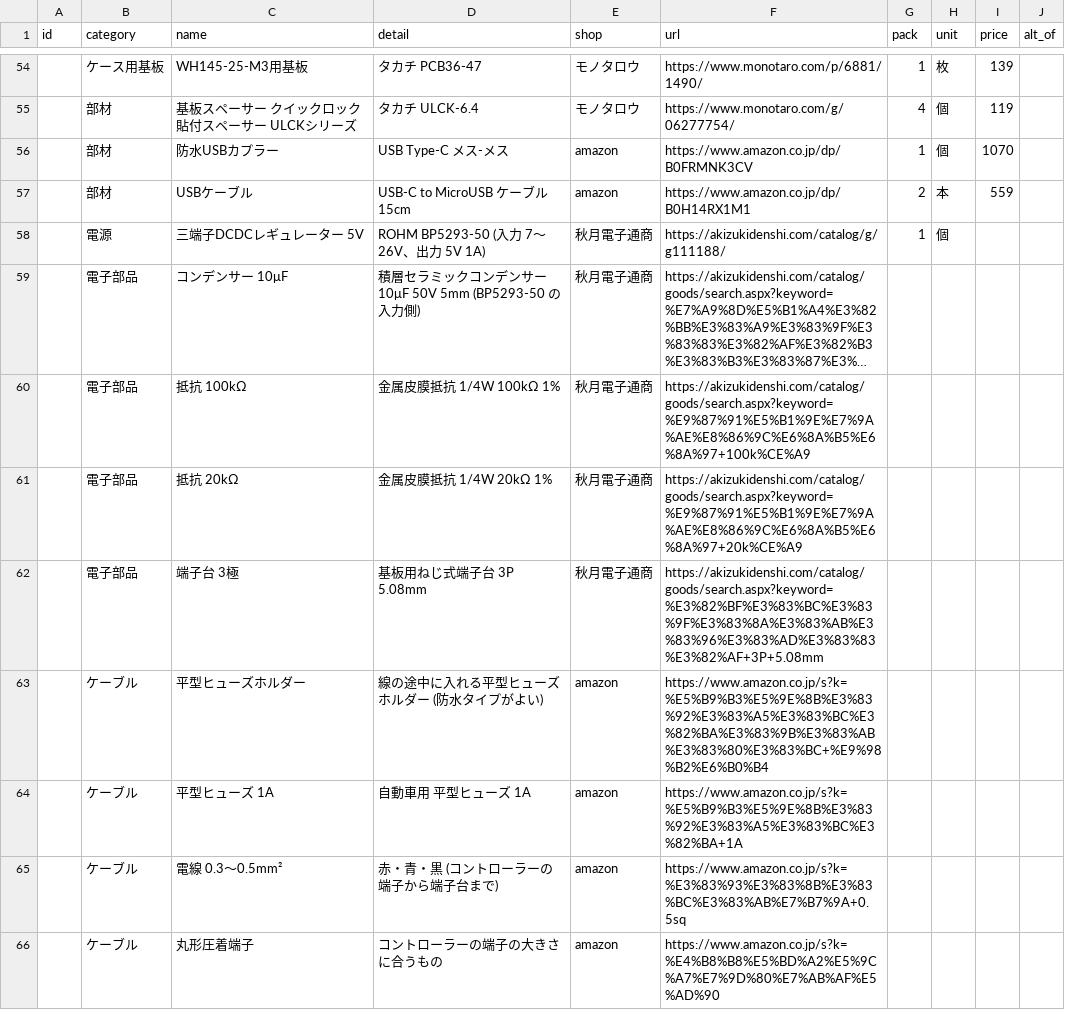
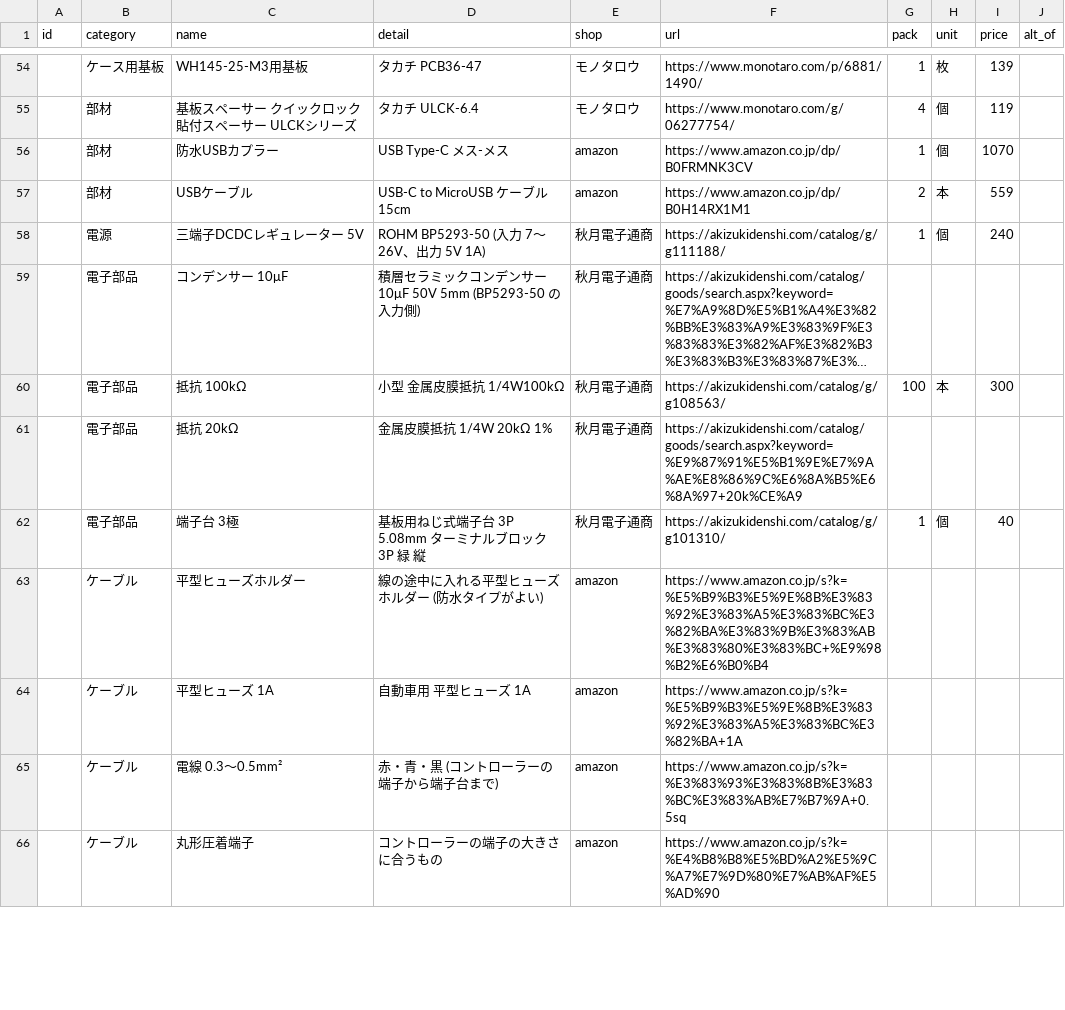
Before and after one commit to Hive-Plus-X/hiveplusx, a CSV file: hardware/parts/parts.csv, drawn as a sheet; only a part is shown, gaps mark what is left out; long unchanged cells end in …; the diff covers the shown part only; the diff names each change by its address in the sheet, - before the commit and + after, or states it on an @@ line.

```diff
--- a/hardware/parts/parts.csv
+++ b/hardware/parts/parts.csv
-I58 (price): (empty)
+I58 (price): 240
-D60 (detail): 金属皮膜抵抗 1/4W 100kΩ 1%
+D60 (detail): 小型 金属皮膜抵抗 1/4W100kΩ
-F60 (url): https://akizukidenshi.com/catalog/goods/search.aspx?keyword=%E9%87%91%E5%B1%9E%E7%9A%AE%E8%86%9C%E6%8A%B5%E6%8A%97+100k%CE%A9
+F60 (url): https://akizukidenshi.com/catalog/g/g108563/
-G60 (pack): (empty)
+G60 (pack): 100
-H60 (unit): (empty)
+H60 (unit): 本
-I60 (price): (empty)
+I60 (price): 300
-D62 (detail): 基板用ねじ式端子台 3P 5.08mm
+D62 (detail): 基板用ねじ式端子台 3P 5.08mm ターミナルブロック 3P 緑 縦
-F62 (url): https://akizukidenshi.com/catalog/goods/search.aspx?keyword=%E3%82%BF%E3%83%BC%E3%83%9F%E3%83%8A%E3%83%AB%E3%83%96%E3%83%AD%E3%83%83%E3%82%AF+3P+5.08mm
+F62 (url): https://akizukidenshi.com/catalog/g/g101310/
-G62 (pack): (empty)
+G62 (pack): 1
-H62 (unit): (empty)
+H62 (unit): 個
-I62 (price): (empty)
+I62 (price): 40
```
Also changed, not shown: 12 edited cells elsewhere in this file, 5 other files.
